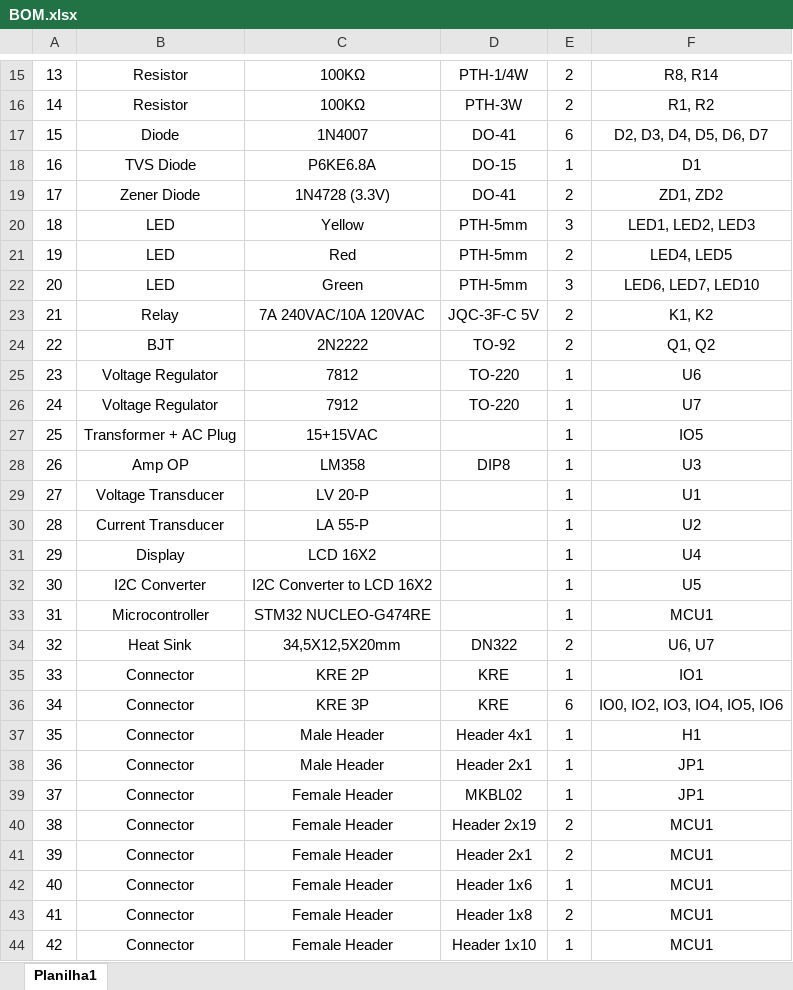
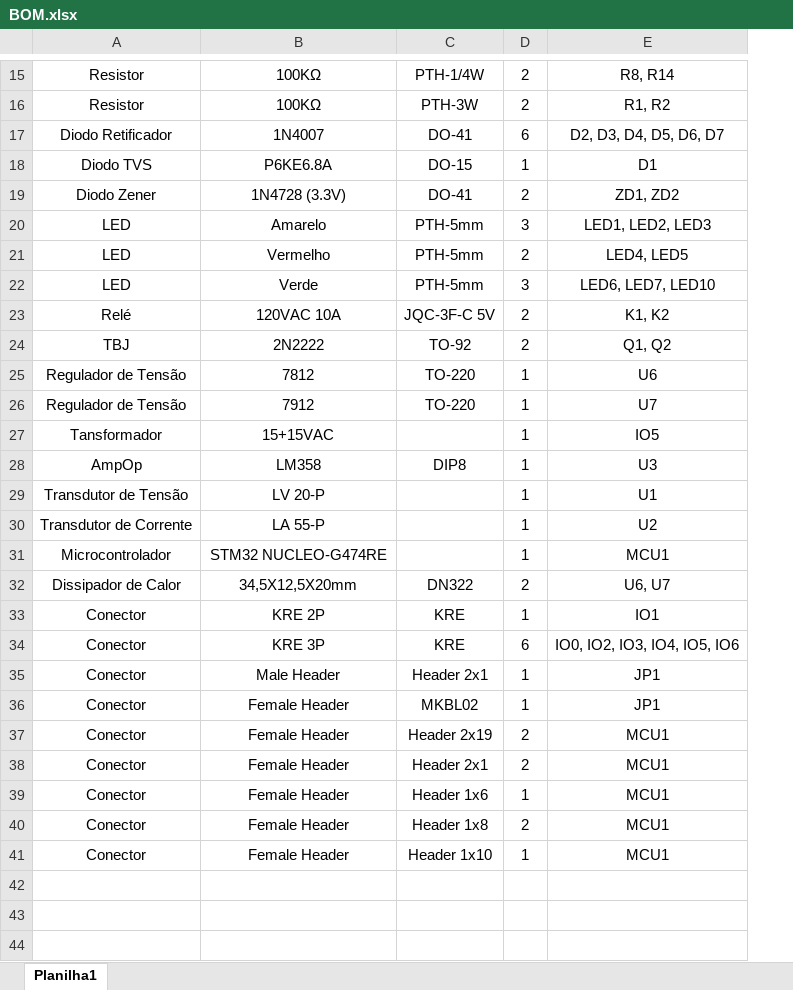
Before and after one commit to rFeijoo/tcc, an Excel workbook: hardware/BOM.xlsx, sheet Planilha1, drawn as a sheet; only a part is shown, gaps mark what is left out; values as stored, in another font and other column widths than the file's, no borders; table styles not drawn; removed rows and columns are numbered as before the commit, all else as after; the diff covers the shown part only; the diff names each change by its address in the sheet, - before the commit and + after, or states it on an @@ line.

```diff
--- a/hardware/BOM.xlsx (sheet Planilha1)
+++ b/hardware/BOM.xlsx (sheet Planilha1)
-column A, rows 15-30: 13 | 14 | 15 | 16 | 17 | 18 | 19 | 20 | 21 | 22 | 23 | 24 | 25 | 26 | 27 | 28; rows 33-36: 31 | 32 | 33 | 34; rows 38-44: 36 | 37 | 38 | 39 | 40 | 41 | 42
-A17: Diode
+A17: Diodo Retificador
-A18: TVS Diode
+A18: Diodo TVS
-A19: Zener Diode
+A19: Diodo Zener
-B20: Yellow
+B20: Amarelo
-B21: Red
+B21: Vermelho
-B22: Green
+B22: Verde
-A23: Relay
+A23: Relé
-B23: 7A 240VAC/10A 120VAC
+B23: 120VAC 10A
-A24: BJT
+A24: TBJ
-A25:A26: Voltage Regulator
+A25:A26: Regulador de Tensão
-A27: Transformer + AC Plug
+A27: Tansformador
-A28: Amp OP
+A28: AmpOp
-A29: Voltage Transducer
+A29: Transdutor de Tensão
-A30: Current Transducer
+A30: Transdutor de Corrente
-row 31: 29 | Display | LCD 16X2 |  | 1 | U4
-row 32: 30 | I2C Converter | I2C Converter to LCD 16X2 |  | 1 | U5
-A31: Microcontroller
+A31: Microcontrolador
-A32: Heat Sink
+A32: Dissipador de Calor
-A33:A34: Connector
+A33:A34: Conector
-row 37: 35 | Connector | Male Header | Header 4x1 | 1 | H1
-A35:A41: Connector
+A35:A41: Conector
```
Also changed, not shown: 1 added row, 2 removed rows, 6 edited cells, cell formats and merged cells elsewhere in this sheet, 13 other files.
